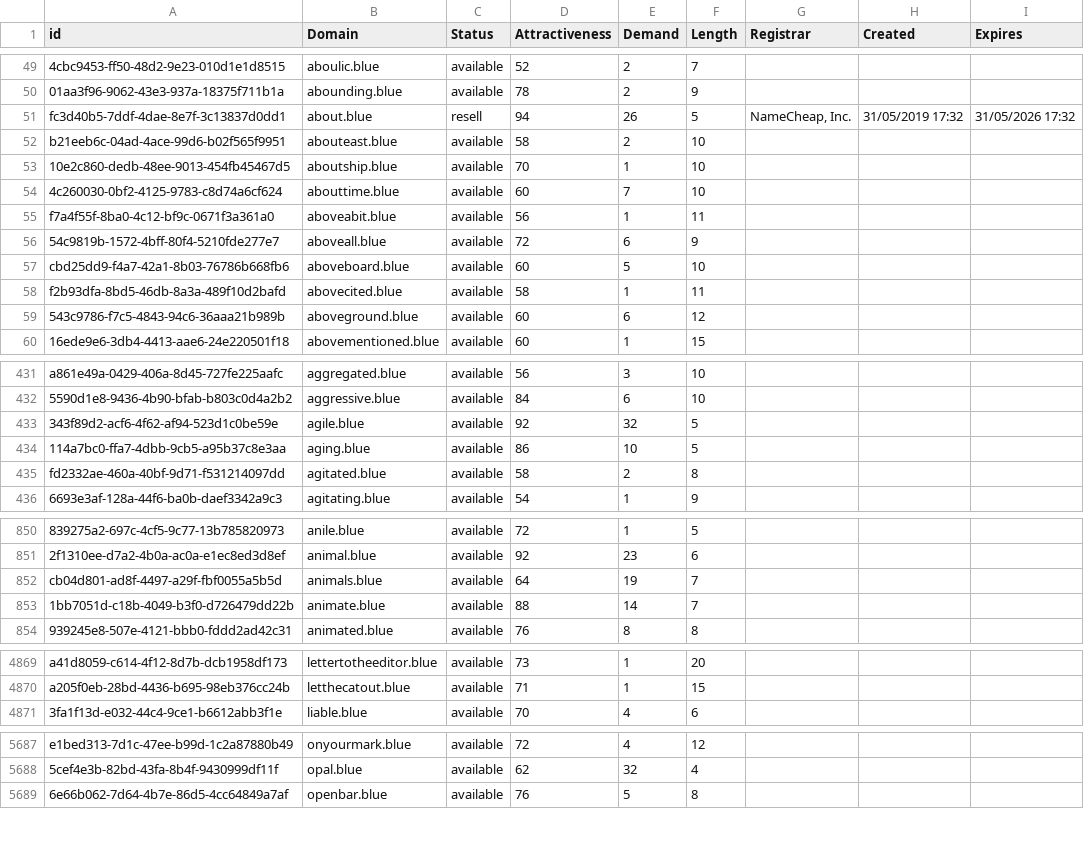
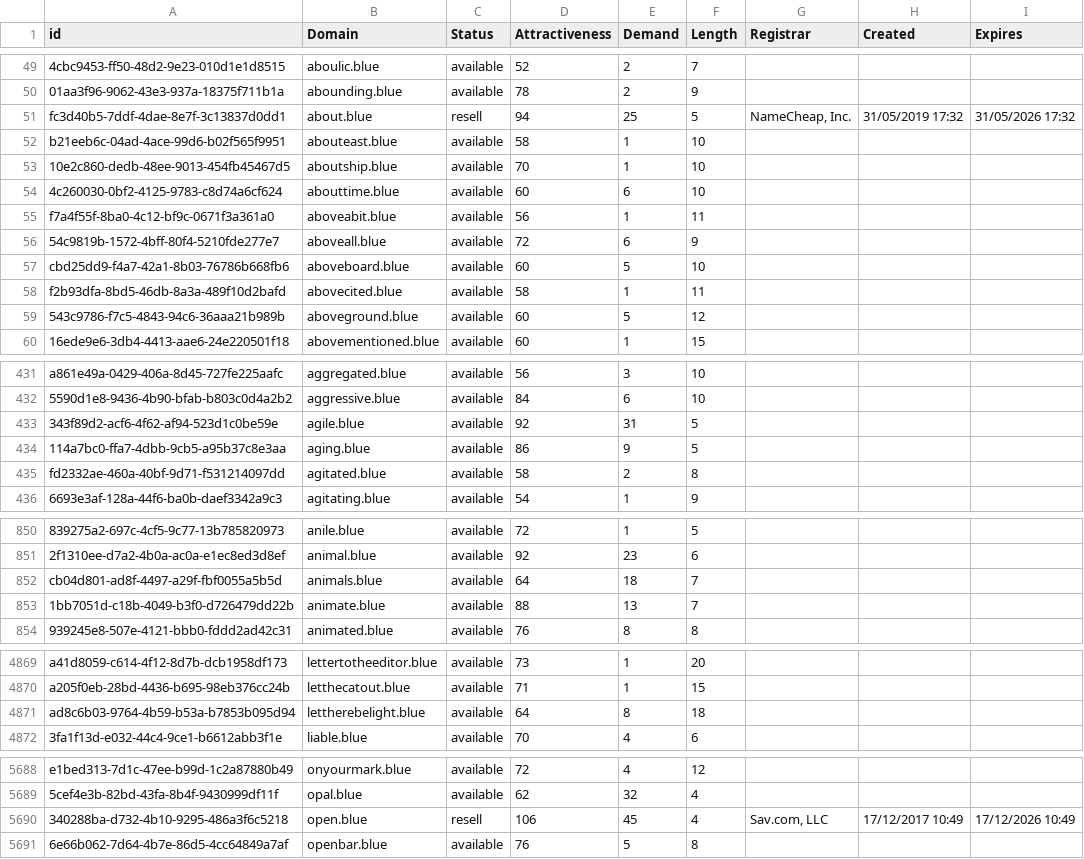
Before and after one commit to UniqueDomains/blue-oneword-domains, a CSV file: blue.csv, drawn as a sheet; only a part is shown, gaps mark what is left out; the diff covers the shown part only; the diff names each change by its address in the sheet, - before the commit and + after, or states it on an @@ line.

Commit message:
Domains update

```diff
--- a/blue.csv
+++ b/blue.csv
-E51 (Demand): 26
+E51 (Demand): 25
-E52 (Demand): 2
+E52 (Demand): 1
-E54 (Demand): 7
+E54 (Demand): 6
-E59 (Demand): 6
+E59 (Demand): 5
-E433 (Demand): 32
+E433 (Demand): 31
-E434 (Demand): 10
+E434 (Demand): 9
-E852 (Demand): 19
+E852 (Demand): 18
-E853 (Demand): 14
+E853 (Demand): 13
+row 4871: ad8c6b03-9764-4b59-b53a-b7853b095d94 | lettherebelight.blue | available | 64 | 8 | 18
+row 5690: 340288ba-d732-4b10-9295-486a3f6c5218 | open.blue | resell | 106 | 45 | 4 | Sav.com, LLC | 17/12/2017 10:49 | 17/12/2026 10:49
```
Also changed, not shown: 175 edited cells elsewhere in this file, 2 other files.
